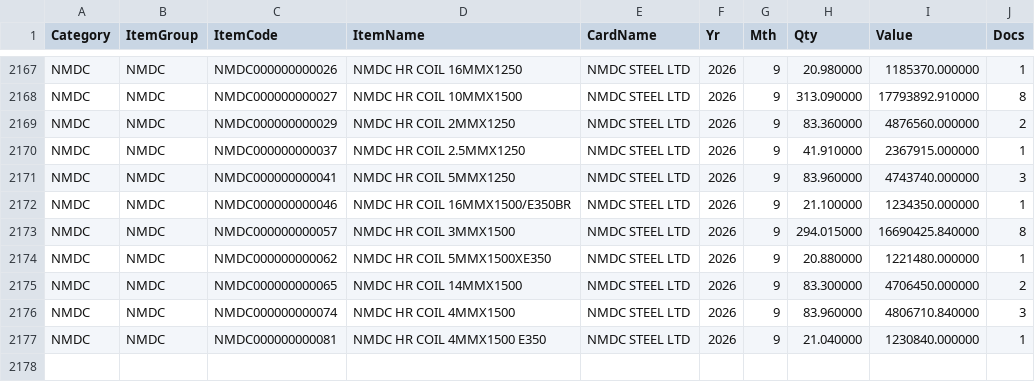
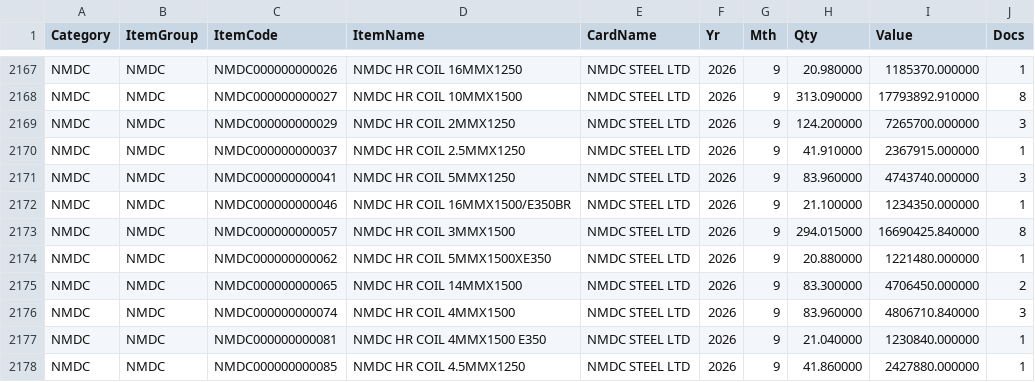
Before and after one commit to BSC23609/mis-portal, a CSV file: stock/mis_purchase.csv, drawn as a sheet; only a part is shown, gaps mark what is left out.

Commit message:
stock refresh 2026-09-24 16:30

```diff
--- a/stock/mis_purchase.csv
+++ b/stock/mis_purchase.csv
@@ -2168,3 +2168,3 @@ NMDC,NMDC,NMDC000000000026,NMDC HR COIL 16MMX1250,NMDC STEEL LTD,2026,9,20.98000
 NMDC,NMDC,NMDC000000000027,NMDC HR COIL 10MMX1500,NMDC STEEL LTD,2026,9,313.090000,17793892.910000,8
-NMDC,NMDC,NMDC000000000029,NMDC HR COIL 2MMX1250,NMDC STEEL LTD,2026,9,83.360000,4876560.000000,2
+NMDC,NMDC,NMDC000000000029,NMDC HR COIL 2MMX1250,NMDC STEEL LTD,2026,9,124.200000,7265700.000000,3
 NMDC,NMDC,NMDC000000000037,NMDC HR COIL 2.5MMX1250,NMDC STEEL LTD,2026,9,41.910000,2367915.000000,1
@@ -2177 +2177,2 @@ NMDC,NMDC,NMDC000000000074,NMDC HR COIL 4MMX1500,NMDC STEEL LTD,2026,9,83.960000
 NMDC,NMDC,NMDC000000000081,NMDC HR COIL 4MMX1500 E350,NMDC STEEL LTD,2026,9,21.040000,1230840.000000,1
+NMDC,NMDC,NMDC000000000085,NMDC HR COIL 4.5MMX1250,NMDC STEEL LTD,2026,9,41.860000,2427880.000000,1
```
Also changed, not shown: stock/mis_stock.csv, 2 other files.
